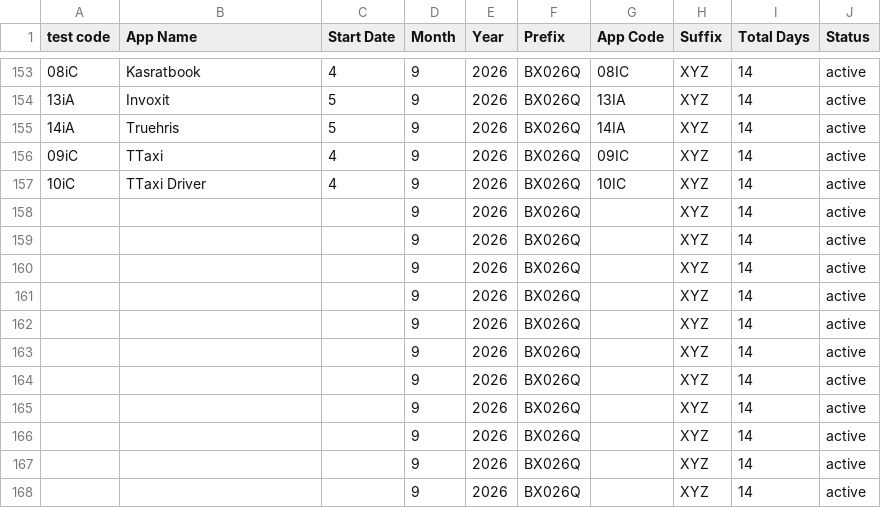
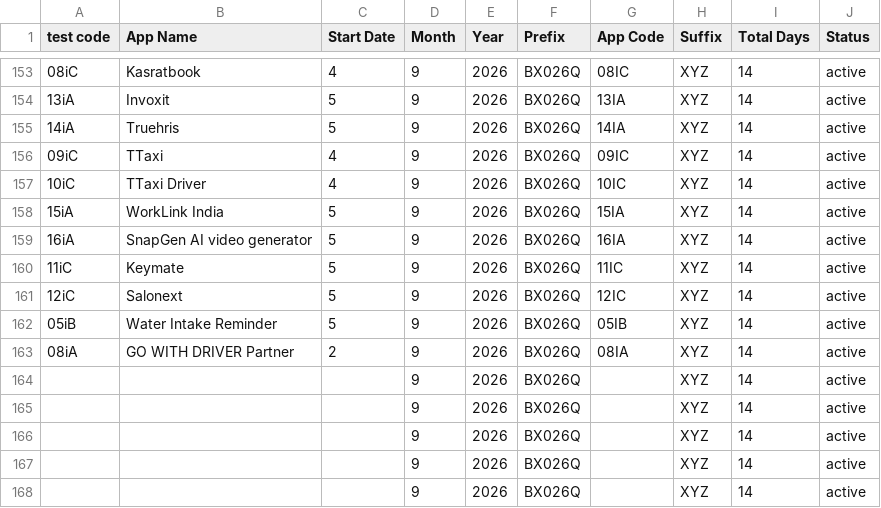
Before and after one commit to weapptesters-design/Tryoldweb, a CSV file: orders.csv, drawn as a sheet; only a part is shown, gaps mark what is left out; the shorter side is filled out with more unchanged rows; the diff covers the shown part only.

```diff
--- a/orders.csv
+++ b/orders.csv
@@ -157,2 +157,8 @@ test code,App Name,Start Date,Month ,Year,Prefix,App Code,Suffix ,Total Days,Sta
 10iC,TTaxi Driver,4,9,2026,BX026Q,10IC,XYZ,14,active
+15iA ,WorkLink India ,5,9,2026,BX026Q,15IA ,XYZ,14,active
+16iA,SnapGen AI video generator,5,9,2026,BX026Q,16IA,XYZ,14,active
+11iC,Keymate ,5,9,2026,BX026Q,11IC,XYZ,14,active
+12iC,Salonext,5,9,2026,BX026Q,12IC,XYZ,14,active
+05iB,Water Intake Reminder ,5,9,2026,BX026Q,05IB,XYZ,14,active
+08iA,GO WITH DRIVER Partner ,2,9,2026,BX026Q,08IA,XYZ,14,active
 ,,,9,2026,BX026Q,,XYZ,14,active
```
Also changed, not shown: 6 removed rows and 71 edited cells elsewhere in this file, 1 other file.
